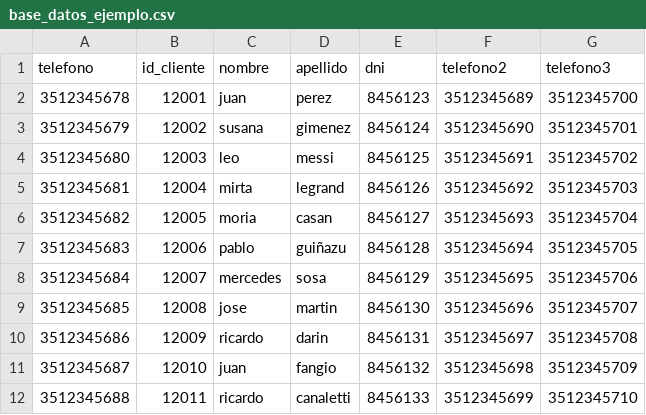
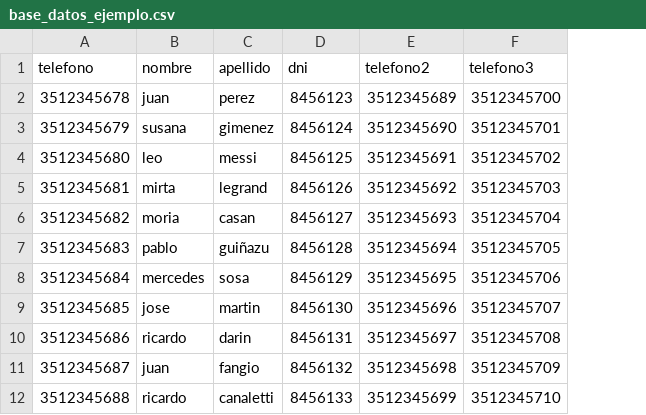
Before and after one commit to alejandrozf/ominicontacto, a CSV file: ominicontacto_app/static/ominicontacto/base_datos_ejemplo.csv, drawn as a sheet; the diff names each change by its address in the sheet, - before the commit and + after, or states it on an @@ line.

Commit message:
elimina columna de id_cliente

```diff
--- a/ominicontacto_app/static/ominicontacto/base_datos_ejemplo.csv
+++ b/ominicontacto_app/static/ominicontacto/base_datos_ejemplo.csv
-column B (id_cliente), rows 2-12: 12001 | 12002 | 12003 | 12004 | 12005 | 12006 | 12007 | 12008 | 12009 | 12010 | 12011
```
